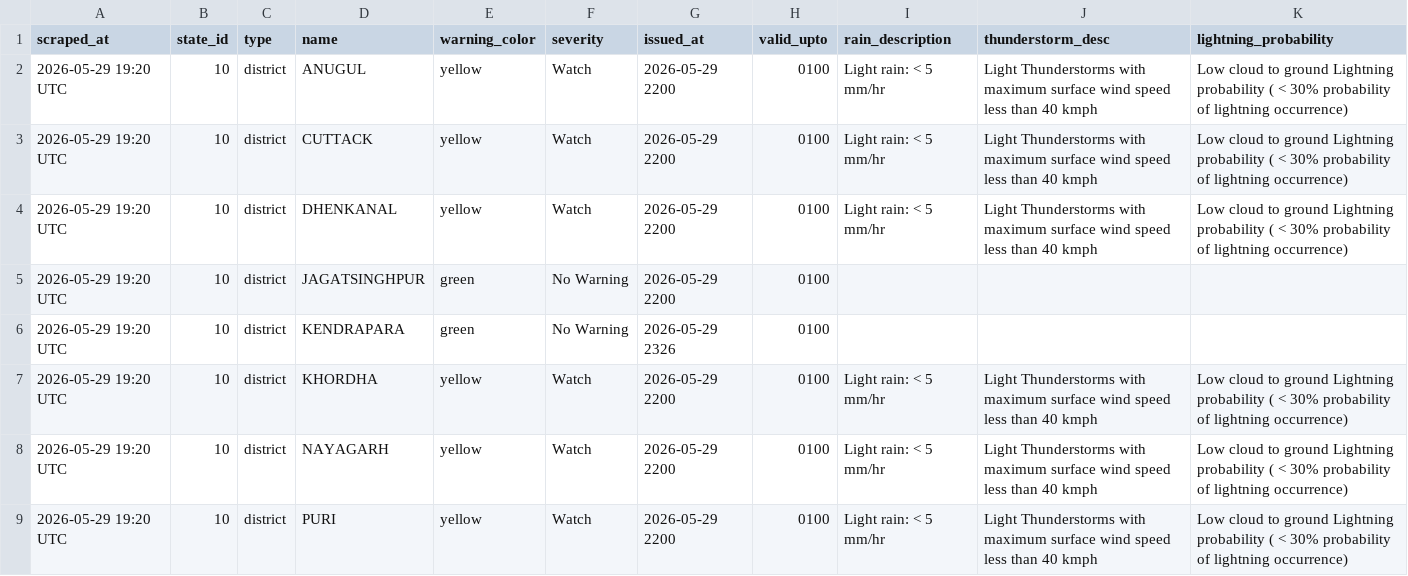
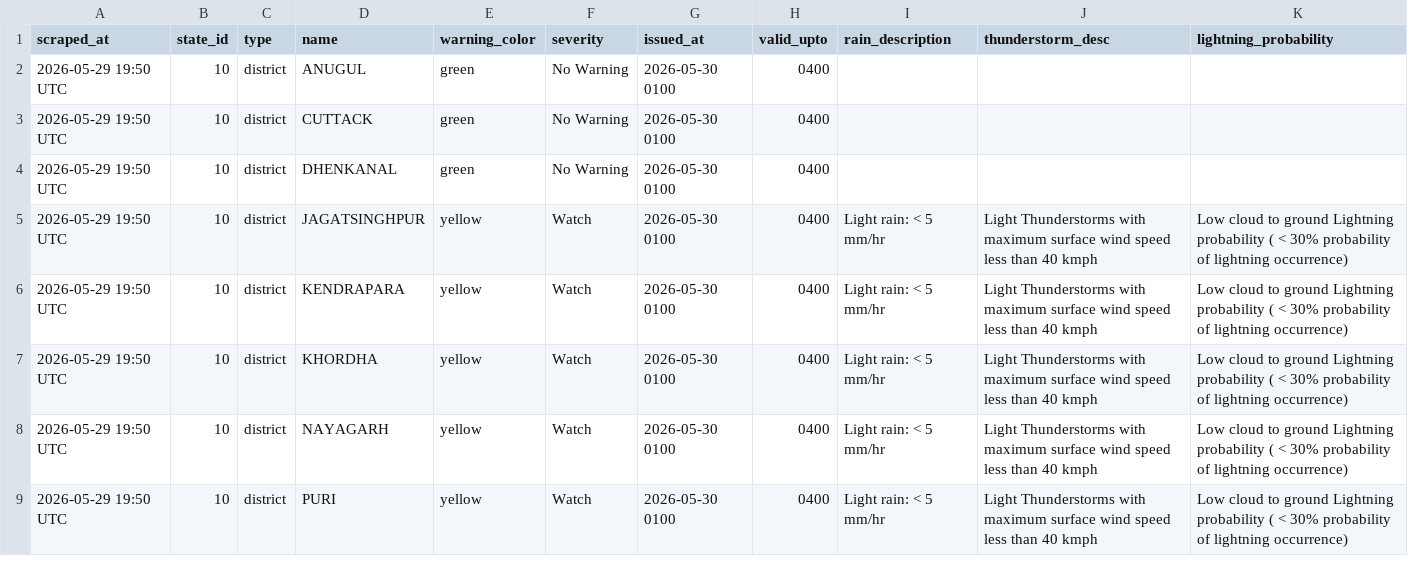
Before and after one commit to tpcodlweatherbulletin-lang/imd-scraper-b, a CSV file: data/district_warnings_latest.csv, drawn as a sheet.

```diff
--- a/data/district_warnings_latest.csv
+++ b/data/district_warnings_latest.csv
@@ -1,9 +1,9 @@
 scraped_at,state_id,type,name,warning_color,severity,issued_at,valid_upto,rain_description,thunderstorm_desc,lightning_probability
-2026-05-29 19:20 UTC,10,district,ANUGUL,yellow,Watch,2026-05-29 2200,0100,Light rain: < 5 mm/hr,Light Thunderstorms with maximum surface wind speed less than 40 kmph,Low cloud to ground Lightning probability ( < 30% probability of lightning occurrence)
-2026-05-29 19:20 UTC,10,district,CUTTACK,yellow,Watch,2026-05-29 2200,0100,Light rain: < 5 mm/hr,Light Thunderstorms with maximum surface wind speed less than 40 kmph,Low cloud to ground Lightning probability ( < 30% probability of lightning occurrence)
-2026-05-29 19:20 UTC,10,district,DHENKANAL,yellow,Watch,2026-05-29 2200,0100,Light rain: < 5 mm/hr,Light Thunderstorms with maximum surface wind speed less than 40 kmph,Low cloud to ground Lightning probability ( < 30% probability of lightning occurrence)
-2026-05-29 19:20 UTC,10,district,JAGATSINGHPUR,green,No Warning,2026-05-29 2200,0100,,,
-2026-05-29 19:20 UTC,10,district,KENDRAPARA,green,No Warning,2026-05-29 2326,0100,,,
-2026-05-29 19:20 UTC,10,district,KHORDHA,yellow,Watch,2026-05-29 2200,0100,Light rain: < 5 mm/hr,Light Thunderstorms with maximum surface wind speed less than 40 kmph,Low cloud to ground Lightning probability ( < 30% probability of lightning occurrence)
-2026-05-29 19:20 UTC,10,district,NAYAGARH,yellow,Watch,2026-05-29 2200,0100,Light rain: < 5 mm/hr,Light Thunderstorms with maximum surface wind speed less than 40 kmph,Low cloud to ground Lightning probability ( < 30% probability of lightning occurrence)
-2026-05-29 19:20 UTC,10,district,PURI,yellow,Watch,2026-05-29 2200,0100,Light rain: < 5 mm/hr,Light Thunderstorms with maximum surface wind speed less than 40 kmph,Low cloud to ground Lightning probability ( < 30% probability of lightning occurrence)
+2026-05-29 19:50 UTC,10,district,ANUGUL,green,No Warning,2026-05-30 0100,0400,,,
+2026-05-29 19:50 UTC,10,district,CUTTACK,green,No Warning,2026-05-30 0100,0400,,,
+2026-05-29 19:50 UTC,10,district,DHENKANAL,green,No Warning,2026-05-30 0100,0400,,,
+2026-05-29 19:50 UTC,10,district,JAGATSINGHPUR,yellow,Watch,2026-05-30 0100,0400,Light rain: < 5 mm/hr,Light Thunderstorms with maximum surface wind speed less than 40 kmph,Low cloud to ground Lightning probability ( < 30% probability of lightning occurrence)
+2026-05-29 19:50 UTC,10,district,KENDRAPARA,yellow,Watch,2026-05-30 0100,0400,Light rain: < 5 mm/hr,Light Thunderstorms with maximum surface wind speed less than 40 kmph,Low cloud to ground Lightning probability ( < 30% probability of lightning occurrence)
+2026-05-29 19:50 UTC,10,district,KHORDHA,yellow,Watch,2026-05-30 0100,0400,Light rain: < 5 mm/hr,Light Thunderstorms with maximum surface wind speed less than 40 kmph,Low cloud to ground Lightning probability ( < 30% probability of lightning occurrence)
+2026-05-29 19:50 UTC,10,district,NAYAGARH,yellow,Watch,2026-05-30 0100,0400,Light rain: < 5 mm/hr,Light Thunderstorms with maximum surface wind speed less than 40 kmph,Low cloud to ground Lightning probability ( < 30% probability of lightning occurrence)
+2026-05-29 19:50 UTC,10,district,PURI,yellow,Watch,2026-05-30 0100,0400,Light rain: < 5 mm/hr,Light Thunderstorms with maximum surface wind speed less than 40 kmph,Low cloud to ground Lightning probability ( < 30% probability of lightning occurrence)
```
Also changed, not shown: 1 other file.
